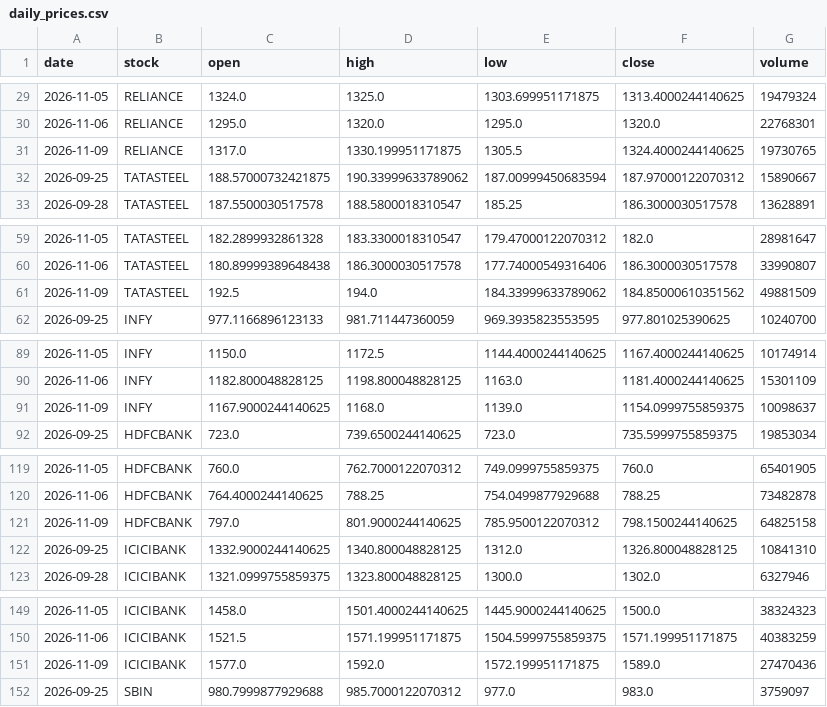
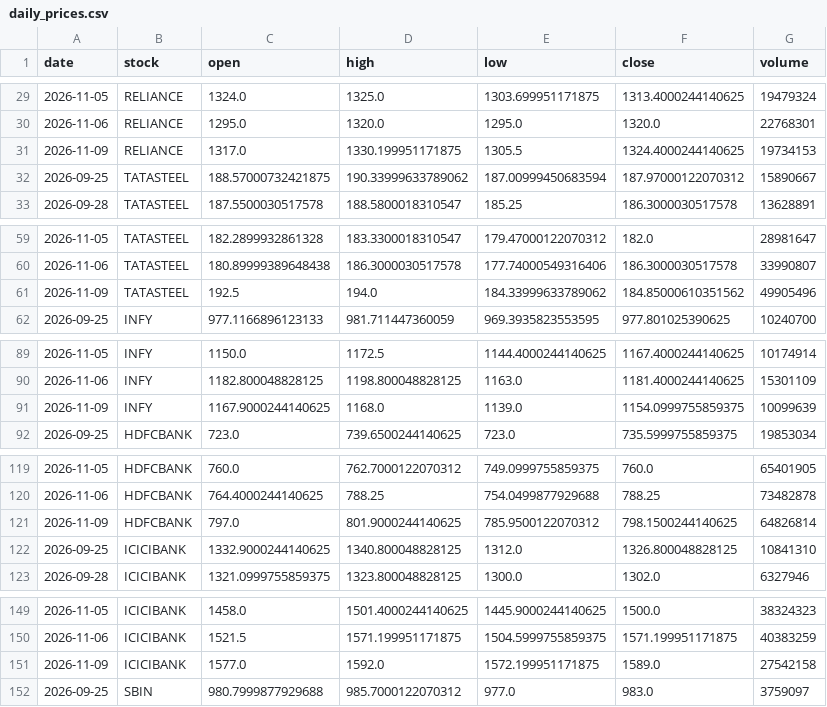
Before and after one commit to Aarthy-26/investment-analysis-website, a CSV file: data/daily_prices.csv, drawn as a sheet; only a part is shown, gaps mark what is left out; the diff covers the shown part only.

```diff
--- a/data/daily_prices.csv
+++ b/data/daily_prices.csv
@@ -30,3 +30,3 @@ date,stock,open,high,low,close,volume
 2026-11-06,RELIANCE,1295.0,1320.0,1295.0,1320.0,22768301
-2026-11-09,RELIANCE,1317.0,1330.199951171875,1305.5,1324.4000244140625,19730765
+2026-11-09,RELIANCE,1317.0,1330.199951171875,1305.5,1324.4000244140625,19734153
 2026-09-25,TATASTEEL,188.57000732421875,190.33999633789062,187.00999450683594,187.97000122070312,15890667
@@ -60,3 +60,3 @@ date,stock,open,high,low,close,volume
 2026-11-06,TATASTEEL,180.89999389648438,186.3000030517578,177.74000549316406,186.3000030517578,33990807
-2026-11-09,TATASTEEL,192.5,194.0,184.33999633789062,184.85000610351562,49881509
+2026-11-09,TATASTEEL,192.5,194.0,184.33999633789062,184.85000610351562,49905496
 2026-09-25,INFY,977.1166896123133,981.711447360059,969.3935823553595,977.801025390625,10240700
@@ -90,3 +90,3 @@ date,stock,open,high,low,close,volume
 2026-11-06,INFY,1182.800048828125,1198.800048828125,1163.0,1181.4000244140625,15301109
-2026-11-09,INFY,1167.9000244140625,1168.0,1139.0,1154.0999755859375,10098637
+2026-11-09,INFY,1167.9000244140625,1168.0,1139.0,1154.0999755859375,10099639
 2026-09-25,HDFCBANK,723.0,739.6500244140625,723.0,735.5999755859375,19853034
@@ -120,3 +120,3 @@ date,stock,open,high,low,close,volume
 2026-11-06,HDFCBANK,764.4000244140625,788.25,754.0499877929688,788.25,73482878
-2026-11-09,HDFCBANK,797.0,801.9000244140625,785.9500122070312,798.1500244140625,64825158
+2026-11-09,HDFCBANK,797.0,801.9000244140625,785.9500122070312,798.1500244140625,64826814
 2026-09-25,ICICIBANK,1332.9000244140625,1340.800048828125,1312.0,1326.800048828125,10841310
@@ -150,3 +150,3 @@ date,stock,open,high,low,close,volume
 2026-11-06,ICICIBANK,1521.5,1571.199951171875,1504.5999755859375,1571.199951171875,40383259
-2026-11-09,ICICIBANK,1577.0,1592.0,1572.199951171875,1589.0,27470436
+2026-11-09,ICICIBANK,1577.0,1592.0,1572.199951171875,1589.0,27542158
 2026-09-25,SBIN,980.7999877929688,985.7000122070312,977.0,983.0,3759097
```
Also changed, not shown: 3 edited cells elsewhere in this file.
